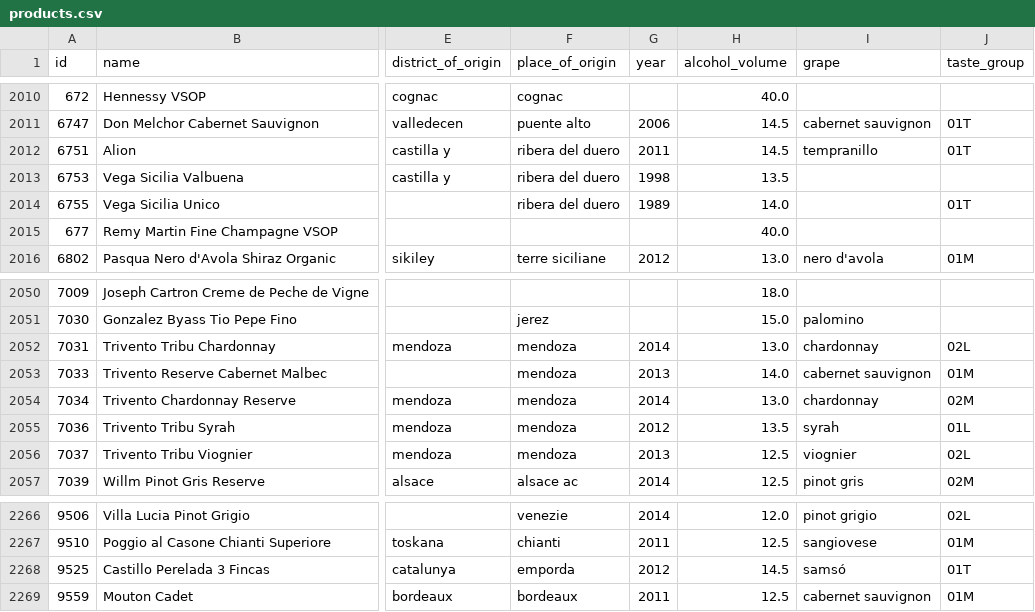
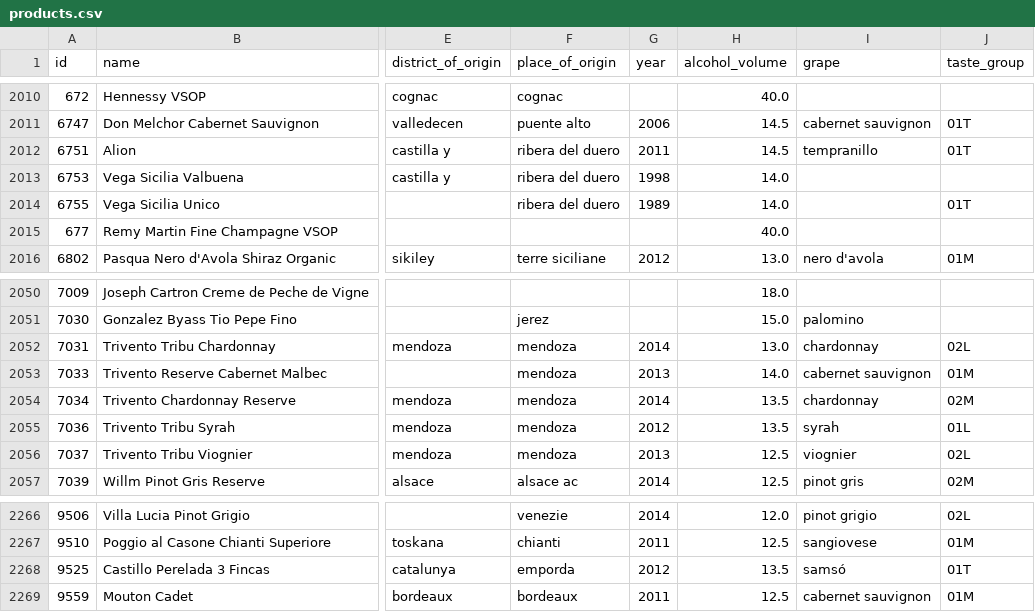
Before and after one commit to flother/vinbudin, a CSV file: data/products.csv, drawn as a sheet; only a part is shown, gaps mark what is left out; the diff names each change by its address in the sheet, - before the commit and + after, or states it on an @@ line.

Commit message:
Add latest inventory data

```diff
--- a/data/products.csv
+++ b/data/products.csv
-H2013 (alcohol_volume): 13.5
+H2013 (alcohol_volume): 14.0
-H2054 (alcohol_volume): 13.0
+H2054 (alcohol_volume): 13.5
-H2268 (alcohol_volume): 14.5
+H2268 (alcohol_volume): 13.5
```
Also changed, not shown: 1 other file.
